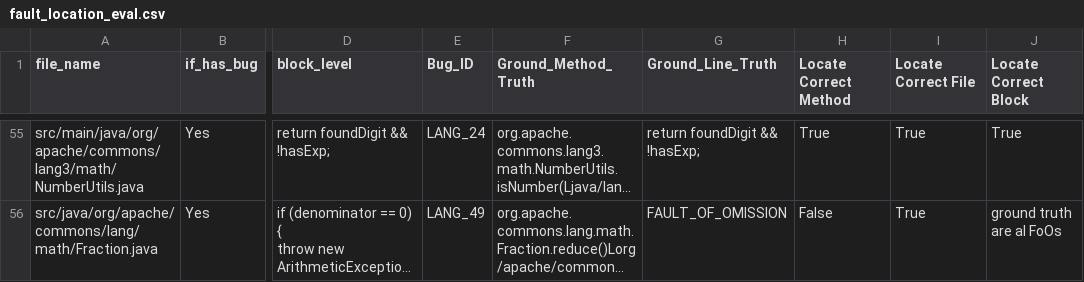
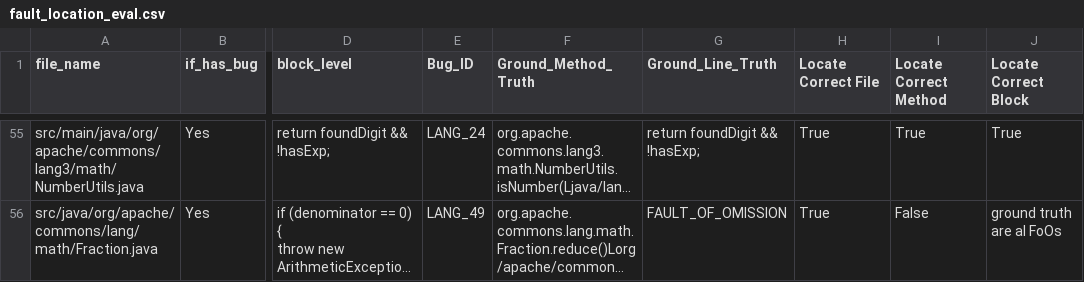
Before and after one commit to zehaowang00/LLMRepair, a CSV file: analysis_result/evaluation/fault_location_eval.csv, drawn as a sheet; only a part is shown, gaps mark what is left out; long unchanged cells end in …; the diff covers the shown part only; the diff names each change by its address in the sheet, - before the commit and + after, or states it on an @@ line.

```diff
--- a/analysis_result/evaluation/fault_location_eval.csv
+++ b/analysis_result/evaluation/fault_location_eval.csv
-H1: Locate Correct Method
+H1: Locate Correct File
-I1: Locate Correct File
+I1: Locate Correct Method
-H56 (Locate Correct File): False
+H56 (Locate Correct File): True
-I56 (Locate Correct Method): True
+I56 (Locate Correct Method): False
```
Also changed, not shown: 54 edited cells elsewhere in this file, 1 other file.
